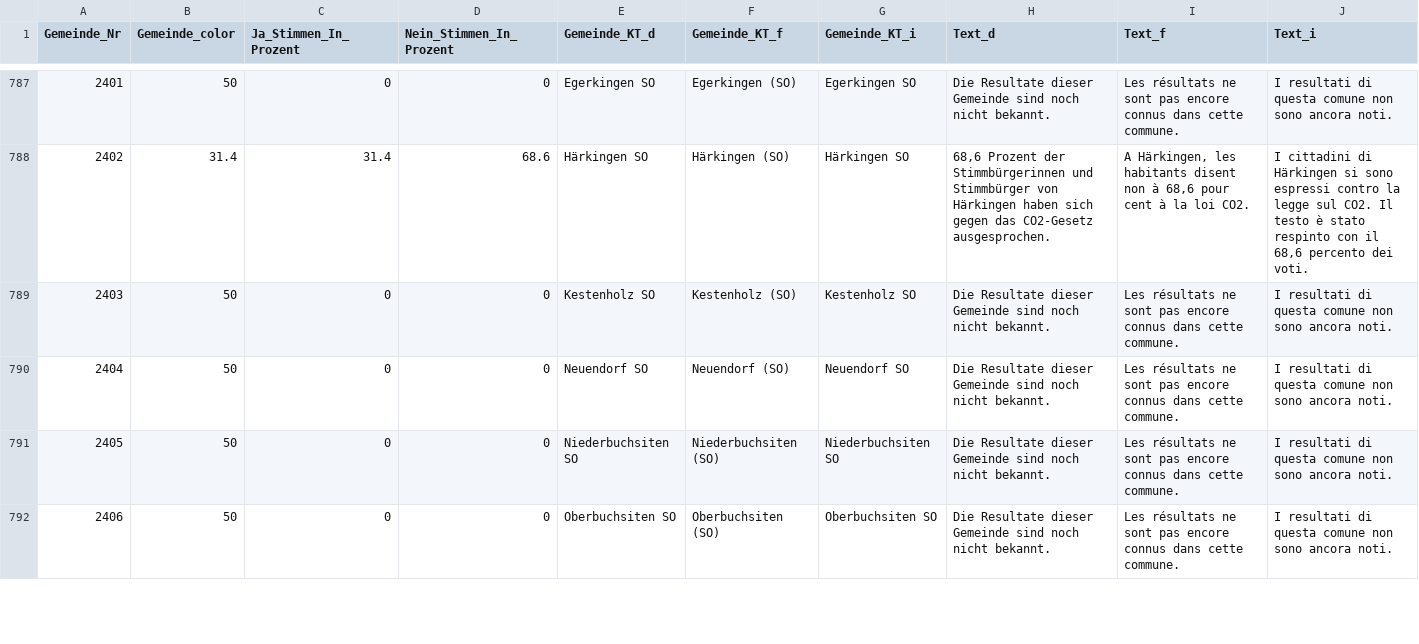
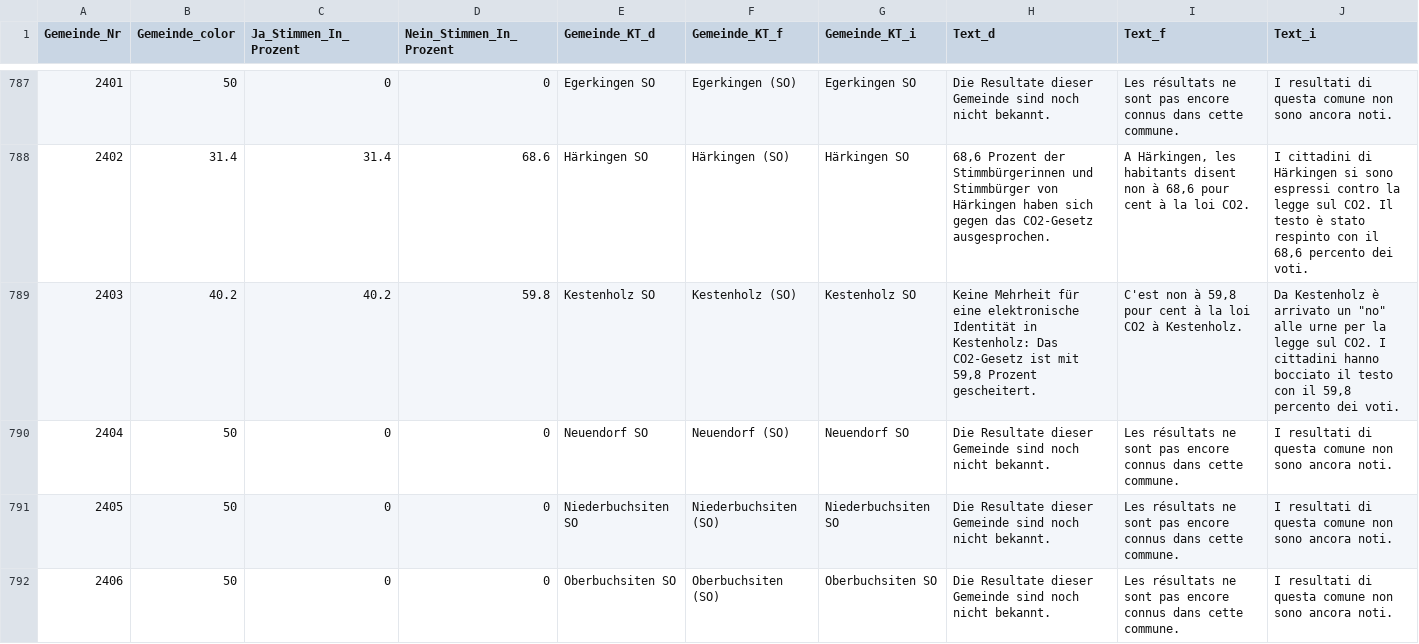
Before and after one commit to awp-finanznachrichten/lena_juni2021, a CSV file: Output/CO2_dw.csv, drawn as a sheet; only a part is shown, gaps mark what is left out; the diff covers the shown part only.

```diff
--- a/Output/CO2_dw.csv
+++ b/Output/CO2_dw.csv
@@ -788,3 +788,3 @@
 2402,31.4,31.4,68.6,"Härkingen SO","Härkingen (SO)","Härkingen SO","68,6 Prozent der Stimmbürgerinnen und Stimmbürger von Härkingen haben sich gegen das CO2-Gesetz ausgesprochen.","A Härkingen, les habitants disent non à 68,6 pour cent à la loi CO2.","I cittadini di Härkingen si sono espressi contro la legge sul CO2. Il testo è stato respinto con il 68,6 percento dei voti."
-2403,50,0,0,"Kestenholz SO","Kestenholz (SO)","Kestenholz SO","Die Resultate dieser Gemeinde sind noch nicht bekannt.","Les résultats ne sont pas encore connus dans cette commune.","I resultati di questa comune non sono ancora noti."
+2403,40.2,40.2,59.8,"Kestenholz SO","Kestenholz (SO)","Kestenholz SO","Keine Mehrheit für eine elektronische Identität in Kestenholz: Das CO2-Gesetz ist mit 59,8 Prozent gescheitert.","C'est non à 59,8 pour cent à la loi CO2 à Kestenholz.","Da Kestenholz è arrivato un ""no"" alle urne per la legge sul CO2. I cittadini hanno bocciato il testo con il 59,8 percento dei voti."
 2404,50,0,0,"Neuendorf SO","Neuendorf (SO)","Neuendorf SO","Die Resultate dieser Gemeinde sind noch nicht bekannt.","Les résultats ne sont pas encore connus dans cette commune.","I resultati di questa comune non sono ancora noti."
```
Also changed, not shown: 12 edited cells elsewhere in this file, Output/Covid-19_all_data.csv, Output/Covid-19_dw.csv, 14 other files.
